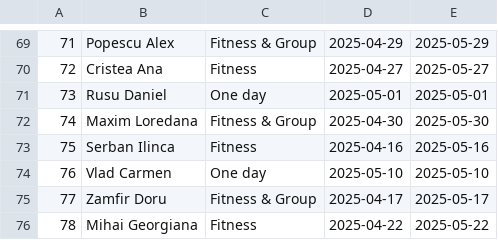
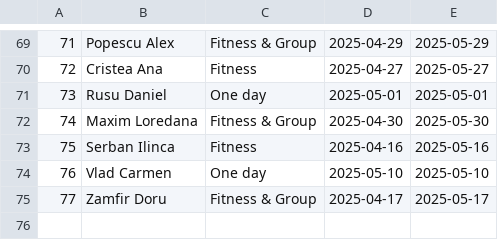
Before and after one commit to RomanCatalin/gym-management-desktop, a CSV file: Data/abonamente.csv, drawn as a sheet; only a part is shown, gaps mark what is left out; the diff names each change by its address in the sheet, - before the commit and + after, or states it on an @@ line.

```diff
--- a/Data/abonamente.csv
+++ b/Data/abonamente.csv
-row 76: 78 | Mihai Georgiana | Fitness | 2025-04-22 | 2025-05-22
```
Also changed, not shown: 1 other file.
